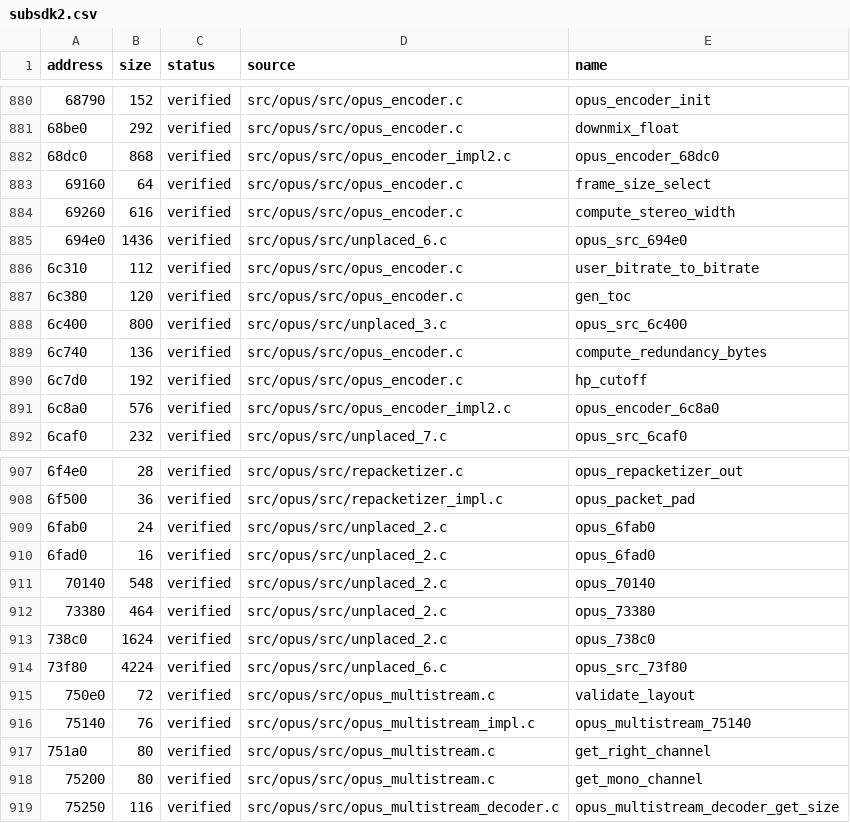
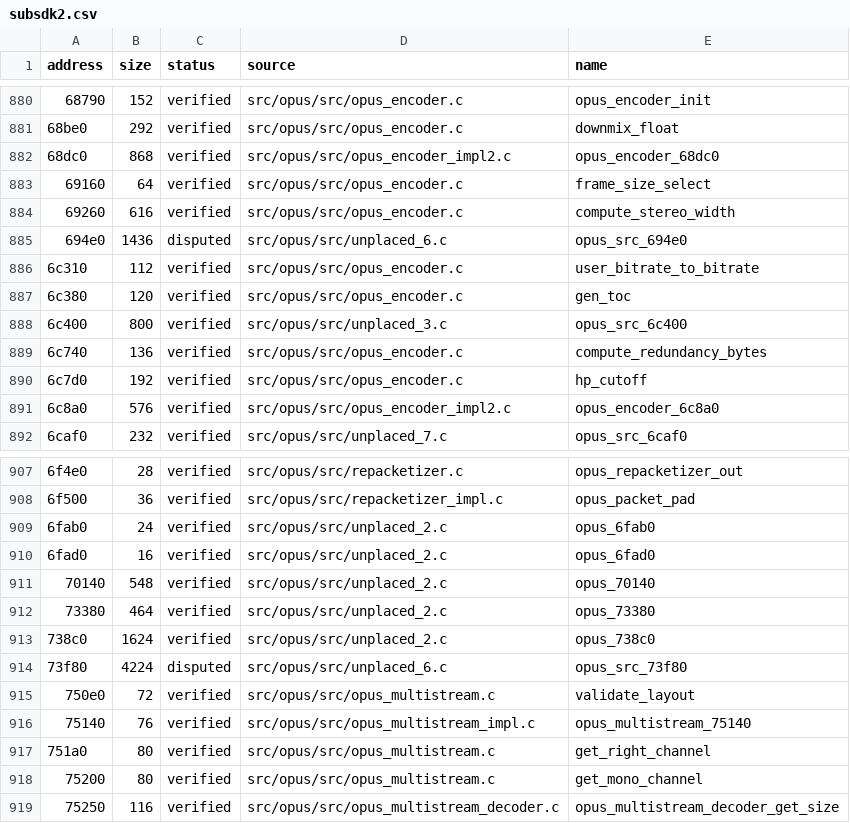
Before and after one commit to vexcited/fefw, a CSV file: data/ledger/subsdk2.csv, drawn as a sheet; only a part is shown, gaps mark what is left out; the diff names each change by its address in the sheet, - before the commit and + after, or states it on an @@ line.

```diff
--- a/data/ledger/subsdk2.csv
+++ b/data/ledger/subsdk2.csv
-C885 (status): verified
+C885 (status): disputed
-C914 (status): verified
+C914 (status): disputed
```
Also changed, not shown: 3 other files.
